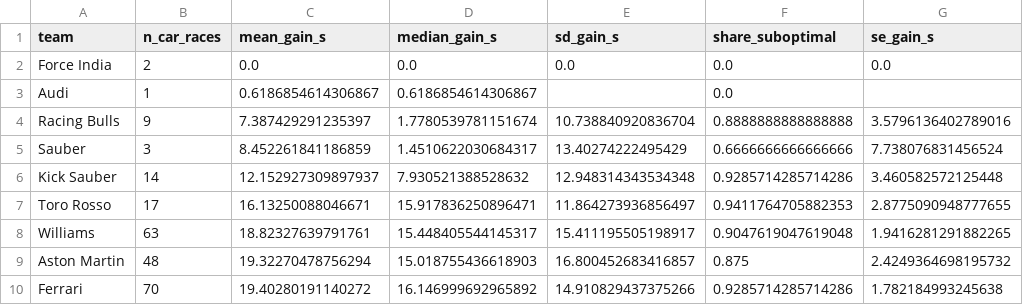
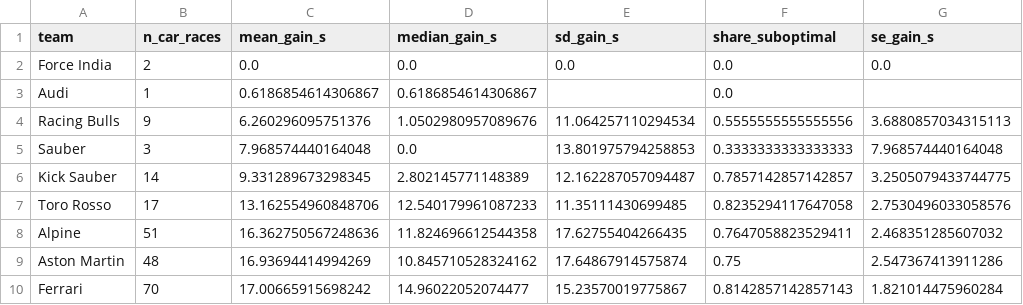
Before and after one commit to Ghostboy789/pitwall-f1-strategy, a CSV file: models_out/audit_by_team.csv, drawn as a sheet; only a part is shown; the diff covers the shown part only.

Commit message:
Sanity gate: final verdict FAILED, with the failure localised
Fourth and final run: mean gain 17.73s against a 2.0s threshold, 88%
of car-races beaten, largest single gain 99.7s. The progression across
four genuine fixes was 23.49 -> 21.32 -> 20.36 -> 17.73, with the share
of car-races already judged near-optimal rising from 6.6% to 17.6%.

It still fails by roughly nine times, and the fixing stopped there.
Continuing to adjust a model until a pre-registered check passes is how
such a check gets quietly defeated.

The remaining failure is not diffuse. Splitting by how many stops the
team made versus how many the optimiser wanted localises it almost
entirely:

  same number of stops   320 car-races   mean 6.42s, MEDIAN 2.20s
  one more stop          297             mean 22.06s
  two more                79             mean 43.04s
  three more               8             mean 63.95s

When the stop count agrees the model is nearly defensible -- a median
of 2.20s against a 2.0s threshold. The failure is concentrated in the
384 car-races where the team stopped more often than the model wanted,
and each extra stop costs almost exactly one pit loss.

So the model is broadly right about WHEN to stop and systematically
wrong about HOW MANY times. It under-stops because it believes tyres
last longer than they do -- trap T2 again, and the clearest evidence
that the censoring correction, while it demonstrably helps, does not go
far enough. The audit did not merely fail; it measured how far short
the correction falls, in seconds.

Consequence, recorded in the README: the
counterfactual audit layer is not trustworthy, its per-team and
per-driver numbers are not published as findings anywhere, and the
secondary deliverable -- a strategy audit of real races -- is NOT delivered. The headline
finding is unaffected -- it comes from the overtaking model, validated
separately at AUC 0.915 and ECE 0.0025.

```diff
--- a/models_out/audit_by_team.csv
+++ b/models_out/audit_by_team.csv
@@ -3,8 +3,8 @@ Force India,2,0.0,0.0,0.0,0.0,0.0
 Audi,1,0.6186854614306867,0.6186854614306867,,0.0,
-Racing Bulls,9,7.387429291235397,1.7780539781151674,10.738840920836704,0.8888888888888888,3.5796136402789016
-Sauber,3,8.452261841186859,1.4510622030684317,13.40274222495429,0.6666666666666666,7.738076831456524
-Kick Sauber,14,12.152927309897937,7.930521388528632,12.948314343534348,0.9285714285714286,3.460582572125448
-Toro Rosso,17,16.13250088046671,15.917836250896471,11.864273936856497,0.9411764705882353,2.8775090948777655
-Williams,63,18.82327639791761,15.448405544145317,15.411195505198917,0.9047619047619048,1.9416281291882265
-Aston Martin,48,19.32270478756294,15.018755436618903,16.800452683416857,0.875,2.4249364698195732
-Ferrari,70,19.40280191140272,16.146999692965892,14.910829437375266,0.9285714285714286,1.782184993245638
+Racing Bulls,9,6.260296095751376,1.0502980957089676,11.064257110294534,0.5555555555555556,3.6880857034315113
+Sauber,3,7.968574440164048,0.0,13.801975794258853,0.3333333333333333,7.968574440164048
+Kick Sauber,14,9.331289673298345,2.802145771148389,12.162287057094487,0.7857142857142857,3.2505079433744775
+Toro Rosso,17,13.162554960848706,12.540179961087233,11.35111430699485,0.8235294117647058,2.7530496033058576
+Alpine,51,16.362750567248636,11.824696612544358,17.62755404266435,0.7647058823529411,2.468351285607032
+Aston Martin,48,16.93694414994269,10.845710528324162,17.64867914575874,0.75,2.547367413911286
+Ferrari,70,17.00665915698242,14.96022052074477,15.23570019775867,0.8142857142857143,1.821014475960284
```
Also changed, not shown: 5 added rows, 5 removed rows and 31 edited cells elsewhere in this file, models_out/audit_by_driver.csv, 4 other files.
